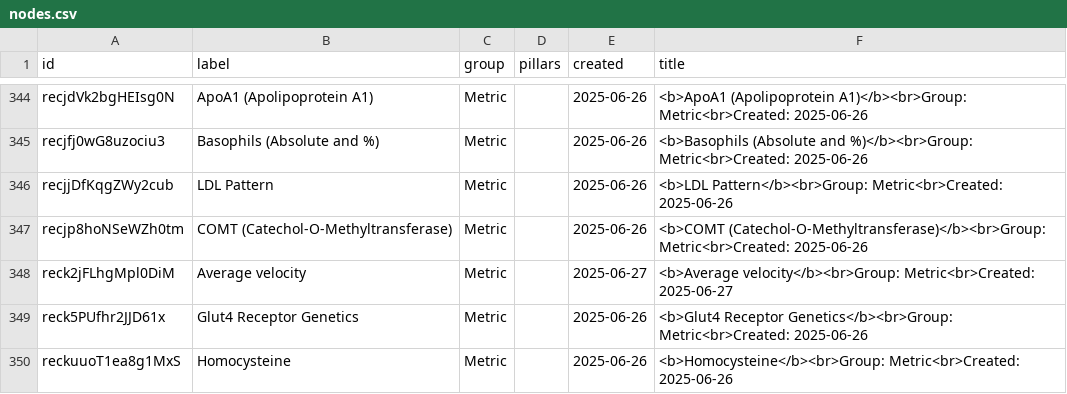
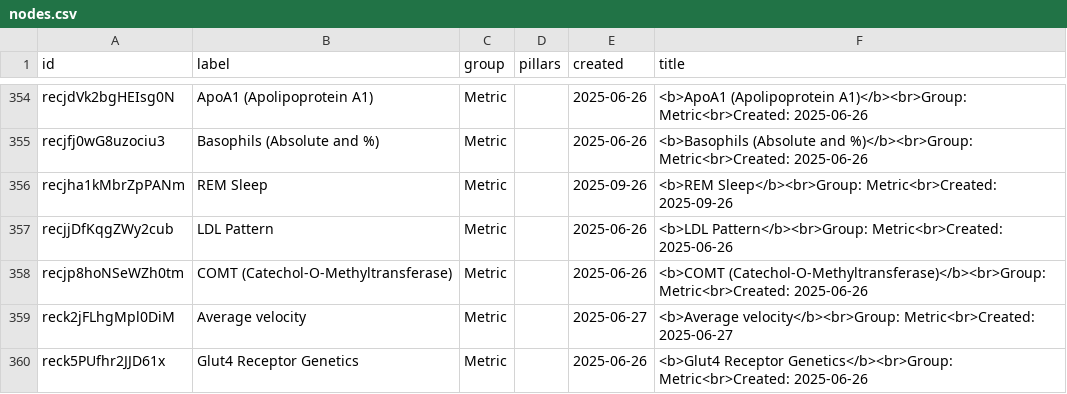
Before and after one commit to nmyhill/airtable-api-integration, a CSV file: data/nodes.csv, drawn as a sheet; only a part is shown, gaps mark what is left out; the shorter side is filled out with more unchanged rows; the diff covers the shown part only.

```diff
--- a/data/nodes.csv
+++ b/data/nodes.csv
@@ -345,2 +355,3 @@ recjdVk2bgHEIsg0N,ApoA1 (Apolipoprotein A1),Metric,,2025-06-26,<b>ApoA1 (Apolipo
 recjfj0wG8uzociu3,Basophils (Absolute and %),Metric,,2025-06-26,<b>Basophils (Absolute and %)</b><br>Group: Metric<br>Created: 2025-06-26
+recjha1kMbrZpPANm,REM Sleep,Metric,,2025-09-26,<b>REM Sleep</b><br>Group: Metric<br>Created: 2025-09-26
 recjjDfKqgZWy2cub,LDL Pattern,Metric,,2025-06-26,<b>LDL Pattern</b><br>Group: Metric<br>Created: 2025-06-26
```
Also changed, not shown: 14 added rows, 1 removed row and 14 edited cells elsewhere in this file, data/edges.csv, 3 other files.
